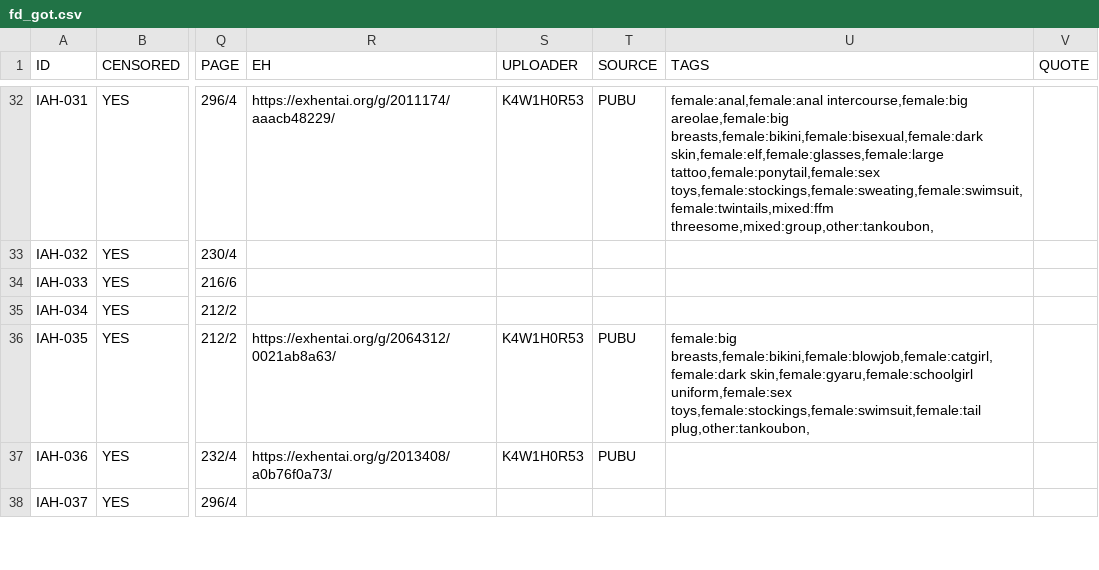
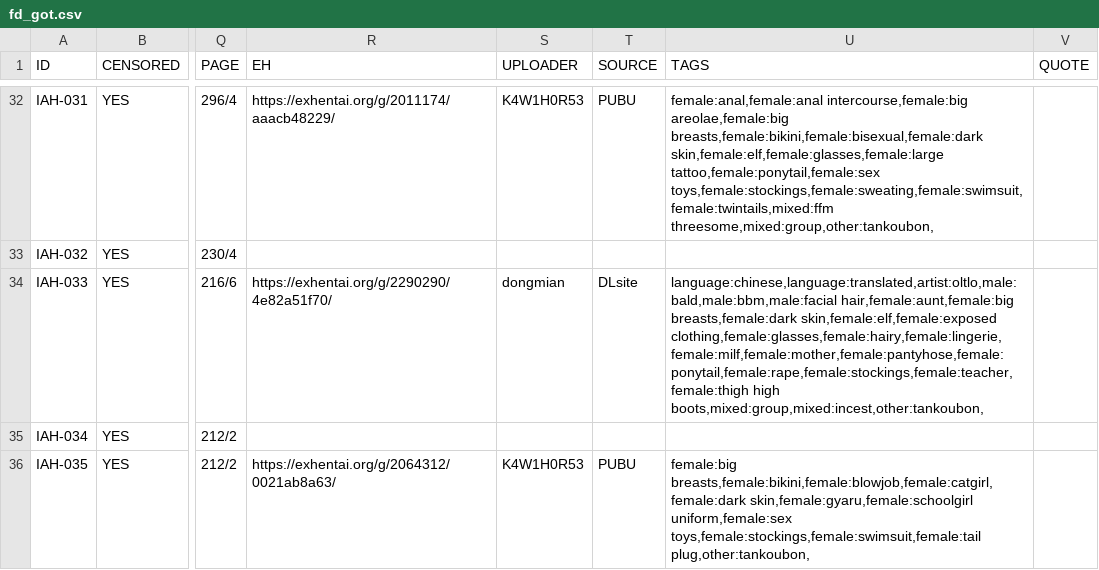
Before and after one commit to K4W1H0R53/tankoubon, a CSV file: tw/fd/fd_got.csv, drawn as a sheet; only a part is shown, gaps mark what is left out; the shorter side is filled out with more unchanged rows; the diff names each change by its address in the sheet, - before the commit and + after, or states it on an @@ line.

Commit message:
update iah-033 eh link

```diff
--- a/tw/fd/fd_got.csv
+++ b/tw/fd/fd_got.csv
-R34 (EH): (empty)
+R34 (EH): https://exhentai.org/g/2290290/4e82a51f70/
-S34 (UPLOADER): (empty)
+S34 (UPLOADER): dongmian
-T34 (SOURCE): (empty)
+T34 (SOURCE): DLsite
-U34 (TAGS): (empty)
+U34 (TAGS): language:chinese,language:translated,artist:oltlo,male:bald,male:bbm,male:facial hair,female:aunt,female:big breasts,female:dark skin,female:elf,female:exposed clothing,female:glasses,female:hairy,female:lingerie,female:milf,female:mother,female:pantyhose,female:ponytail,female:rape,female:stockings,female:teacher,female:thigh high boots,mixed:group,mixed:incest,other:tankoubon,
```
